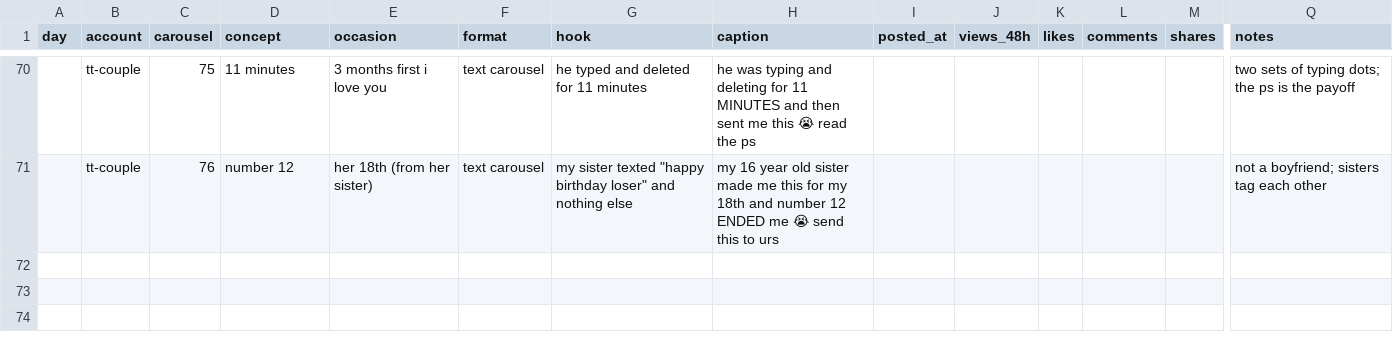
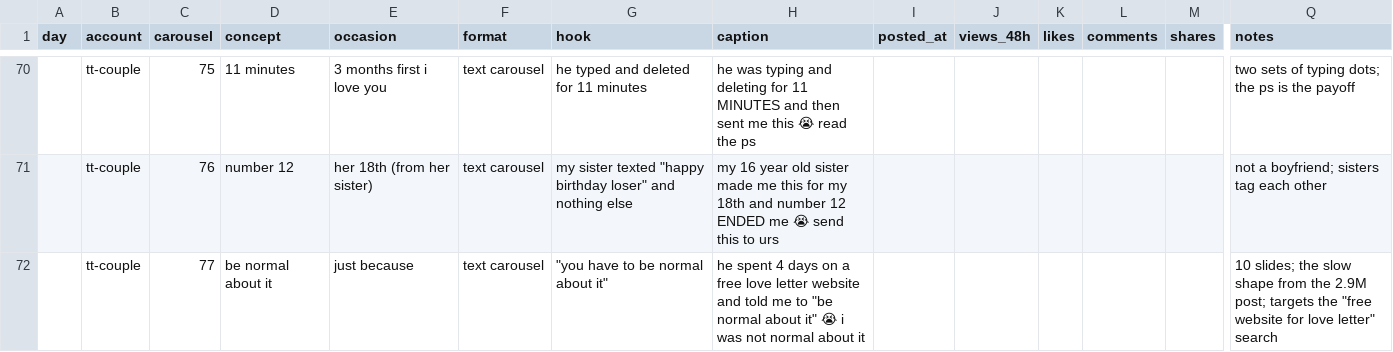
Before and after one commit to ViesulisHaris/ethoslove, a CSV file: docs/marketing/tracker.csv, drawn as a sheet; only a part is shown, gaps mark what is left out; rows hold the shown columns only; the diff names each change by its address in the sheet, - before the commit and + after, or states it on an @@ line.

```diff
--- a/docs/marketing/tracker.csv
+++ b/docs/marketing/tracker.csv
+row 72:  | tt-couple | 77 | be normal about it | just because | text carousel | "you have to be normal about it" | he spent 4 days on a free love letter website and told me to "be normal about it" 😭 i was not normal about it |  |  |  |  |  | 10 slides; the slow shape from the 2.9M post; targets the "free website for love letter" search
```
Also changed, not shown: 9 other files.
